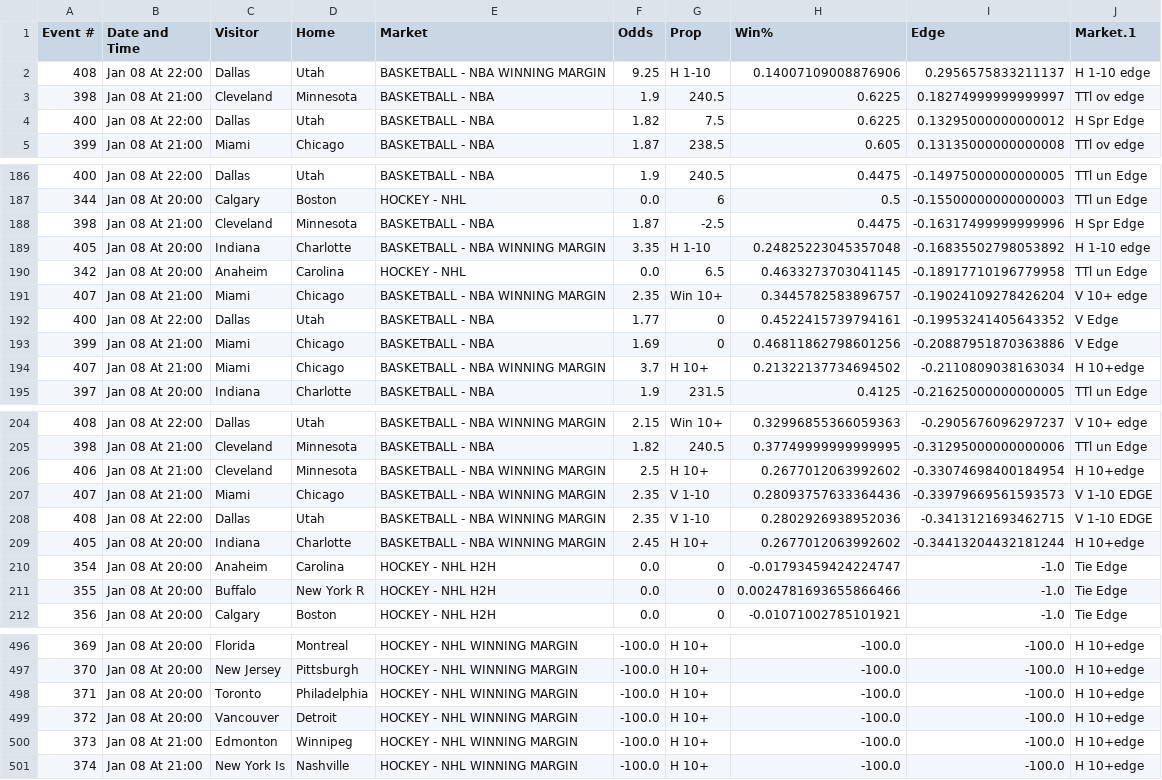
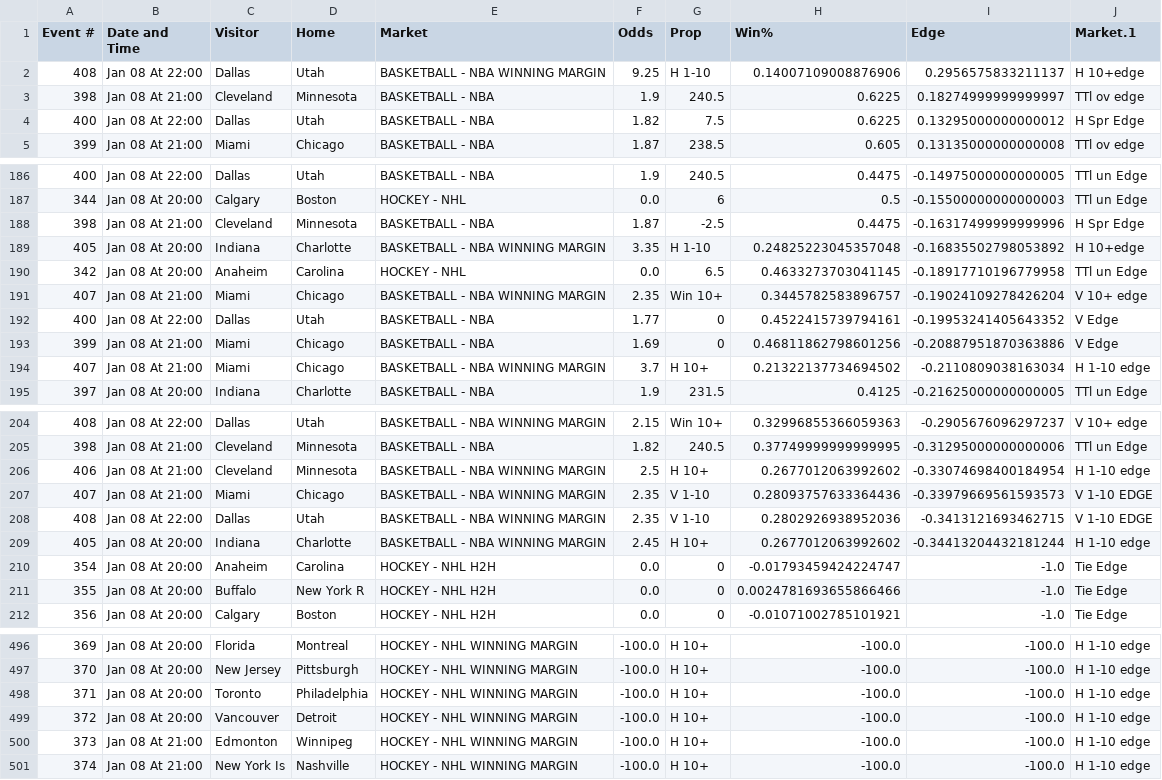
Before and after one commit to richhhh43/excel-viewer, a CSV file: data/latest.csv, drawn as a sheet; only a part is shown, gaps mark what is left out; the diff covers the shown part only.

```diff
--- a/data/latest.csv
+++ b/data/latest.csv
@@ -1,3 +1,3 @@
 Event #,Date and Time,Visitor,Home,Market,Odds,Prop,Win%,Edge,Market.1
-408,Jan 08 At 22:00,Dallas,Utah,BASKETBALL - NBA WINNING MARGIN,9.25,H 1-10,0.14007109008876906,0.2956575833211137,H 1-10 edge
+408,Jan 08 At 22:00,Dallas,Utah,BASKETBALL - NBA WINNING MARGIN,9.25,H 1-10,0.14007109008876906,0.2956575833211137,H 10+edge
 398,Jan 08 At 21:00,Cleveland,Minnesota,BASKETBALL - NBA,1.9,240.5,0.6225,0.18274999999999997,TTl ov edge
@@ -188,3 +188,3 @@
 398,Jan 08 At 21:00,Cleveland,Minnesota,BASKETBALL - NBA,1.87,-2.5,0.4475,-0.16317499999999996,H Spr Edge
-405,Jan 08 At 20:00,Indiana,Charlotte,BASKETBALL - NBA WINNING MARGIN,3.35,H 1-10,0.24825223045357048,-0.16835502798053892,H 1-10 edge
+405,Jan 08 At 20:00,Indiana,Charlotte,BASKETBALL - NBA WINNING MARGIN,3.35,H 1-10,0.24825223045357048,-0.16835502798053892,H 10+edge
 342,Jan 08 At 20:00,Anaheim,Carolina,HOCKEY - NHL,0.0,6.5,0.4633273703041145,-0.18917710196779958,TTl un Edge
@@ -193,3 +193,3 @@
 399,Jan 08 At 21:00,Miami,Chicago,BASKETBALL - NBA,1.69,0,0.46811862798601256,-0.20887951870363886,V Edge
-407,Jan 08 At 21:00,Miami,Chicago,BASKETBALL - NBA WINNING MARGIN,3.7,H 10+,0.21322137734694502,-0.2110809038163034,H 10+edge
+407,Jan 08 At 21:00,Miami,Chicago,BASKETBALL - NBA WINNING MARGIN,3.7,H 10+,0.21322137734694502,-0.2110809038163034,H 1-10 edge
 397,Jan 08 At 20:00,Indiana,Charlotte,BASKETBALL - NBA,1.9,231.5,0.4125,-0.21625000000000005,TTl un Edge
@@ -205,6 +205,6 @@
 398,Jan 08 At 21:00,Cleveland,Minnesota,BASKETBALL - NBA,1.82,240.5,0.37749999999999995,-0.31295000000000006,TTl un Edge
-406,Jan 08 At 21:00,Cleveland,Minnesota,BASKETBALL - NBA WINNING MARGIN,2.5,H 10+,0.2677012063992602,-0.33074698400184954,H 10+edge
+406,Jan 08 At 21:00,Cleveland,Minnesota,BASKETBALL - NBA WINNING MARGIN,2.5,H 10+,0.2677012063992602,-0.33074698400184954,H 1-10 edge
 407,Jan 08 At 21:00,Miami,Chicago,BASKETBALL - NBA WINNING MARGIN,2.35,V 1-10,0.28093757633364436,-0.33979669561593573,V 1-10 EDGE
 408,Jan 08 At 22:00,Dallas,Utah,BASKETBALL - NBA WINNING MARGIN,2.35,V 1-10,0.2802926938952036,-0.3413121693462715,V 1-10 EDGE
-405,Jan 08 At 20:00,Indiana,Charlotte,BASKETBALL - NBA WINNING MARGIN,2.45,H 10+,0.2677012063992602,-0.34413204432181244,H 10+edge
+405,Jan 08 At 20:00,Indiana,Charlotte,BASKETBALL - NBA WINNING MARGIN,2.45,H 10+,0.2677012063992602,-0.34413204432181244,H 1-10 edge
 354,Jan 08 At 20:00,Anaheim,Carolina,HOCKEY - NHL H2H,0.0,0,-0.01793459424224747,-1.0,Tie Edge
@@ -496,6 +496,6 @@
-369,Jan 08 At 20:00,Florida,Montreal,HOCKEY - NHL WINNING MARGIN,-100.0,H 10+,-100.0,-100.0,H 10+edge
-370,Jan 08 At 20:00,New Jersey,Pittsburgh,HOCKEY - NHL WINNING MARGIN,-100.0,H 10+,-100.0,-100.0,H 10+edge
-371,Jan 08 At 20:00,Toronto,Philadelphia,HOCKEY - NHL WINNING MARGIN,-100.0,H 10+,-100.0,-100.0,H 10+edge
-372,Jan 08 At 20:00,Vancouver,Detroit,HOCKEY - NHL WINNING MARGIN,-100.0,H 10+,-100.0,-100.0,H 10+edge
-373,Jan 08 At 21:00,Edmonton,Winnipeg,HOCKEY - NHL WINNING MARGIN,-100.0,H 10+,-100.0,-100.0,H 10+edge
-374,Jan 08 At 21:00,New York Is,Nashville,HOCKEY - NHL WINNING MARGIN,-100.0,H 10+,-100.0,-100.0,H 10+edge
+369,Jan 08 At 20:00,Florida,Montreal,HOCKEY - NHL WINNING MARGIN,-100.0,H 10+,-100.0,-100.0,H 1-10 edge
+370,Jan 08 At 20:00,New Jersey,Pittsburgh,HOCKEY - NHL WINNING MARGIN,-100.0,H 10+,-100.0,-100.0,H 1-10 edge
+371,Jan 08 At 20:00,Toronto,Philadelphia,HOCKEY - NHL WINNING MARGIN,-100.0,H 10+,-100.0,-100.0,H 1-10 edge
+372,Jan 08 At 20:00,Vancouver,Detroit,HOCKEY - NHL WINNING MARGIN,-100.0,H 10+,-100.0,-100.0,H 1-10 edge
+373,Jan 08 At 21:00,Edmonton,Winnipeg,HOCKEY - NHL WINNING MARGIN,-100.0,H 10+,-100.0,-100.0,H 1-10 edge
+374,Jan 08 At 21:00,New York Is,Nashville,HOCKEY - NHL WINNING MARGIN,-100.0,H 10+,-100.0,-100.0,H 1-10 edge
```
Also changed, not shown: 30 edited cells elsewhere in this file, 1 other file.
